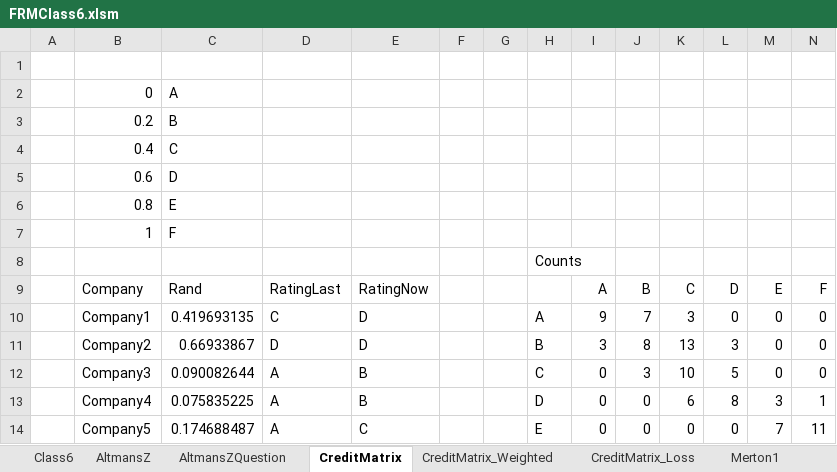
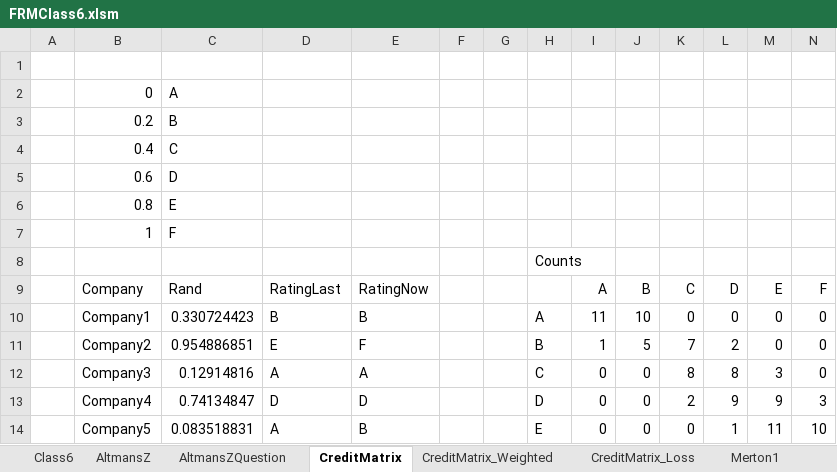
Before and after one commit to DavidRomoff/FRM, an Excel workbook: FRMClass6.xlsm, sheet CreditMatrix, drawn as a sheet; only a part is shown; values as stored, in another font and other column widths than the file's, no borders; the diff covers the shown part only; the diff names each change by its address in the sheet, - before the commit and + after, or states it on an @@ line.

```diff
--- a/FRMClass6.xlsm (sheet CreditMatrix)
+++ b/FRMClass6.xlsm (sheet CreditMatrix)
-C10: 0.419693135
+C10: 0.330724423
-D10: C
+D10: B
-E10: D
+E10: B
-I10: 9
+I10: 11
-J10: 7
+J10: 10
-K10: 3
+K10: 0
-C11: 0.66933867
+C11: 0.954886851
-D11: D
+D11: E
-E11: D
+E11: F
-I11: 3
+I11: 1
-J11: 8
+J11: 5
-K11: 13
+K11: 7
-L11: 3
+L11: 2
-C12: 0.090082644
+C12: 0.12914816
-E12: B
+E12: A
-J12: 3
+J12: 0
-K12: 10
+K12: 8
-L12: 5
+L12: 8
-M12: 0
+M12: 3
-C13: 0.075835225
+C13: 0.74134847
-D13: A
+D13: D
-E13: B
+E13: D
-K13: 6
+K13: 2
-L13: 8
+L13: 9
-M13: 3
+M13: 9
-N13: 1
+N13: 3
-C14: 0.174688487
+C14: 0.083518831
-E14: C
+E14: B
-L14: 0
+L14: 1
-M14: 7
+M14: 11
-N14: 11
+N14: 10
```
Also changed, not shown: 276 edited cells elsewhere in this sheet, sheet CreditMatrix_Loss, sheet CreditMatrix_Weighted, sheet Homework, charts or pictures.
